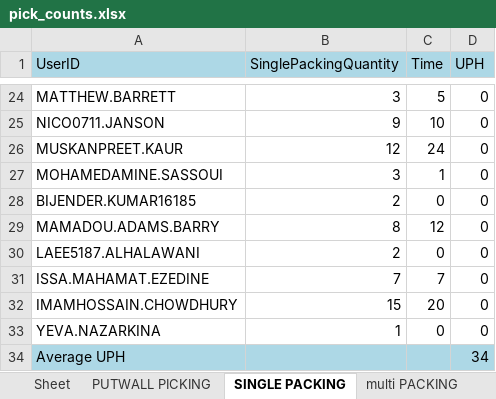
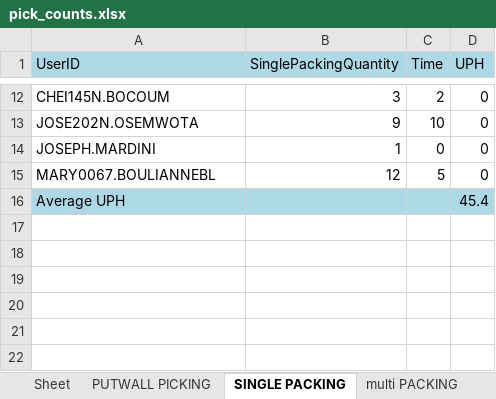
Before and after one commit to lorddunamis5050/totalpickcount, an Excel workbook: pick_counts.xlsx, sheet SINGLE PACKING, drawn as a sheet; only a part is shown, gaps mark what is left out; values as stored, in another font and other column widths than the file's, no borders; removed rows and columns are numbered as before the commit, all else as after; the diff covers the shown part only; the diff names each change by its address in the sheet, - before the commit and + after, or states it on an @@ line.

Commit message:
addded single picks by zones

```diff
--- a/pick_counts.xlsx (sheet SINGLE PACKING)
+++ b/pick_counts.xlsx (sheet SINGLE PACKING)
-A12 (UserID): MATTHEW.BARRETT
+A12 (UserID): CHEI145N.BOCOUM
-C12 (Time): 5
+C12 (Time): 2
-A13 (UserID): NICO0711.JANSON
+A13 (UserID): JOSE202N.OSEMWOTA
-row 26: MUSKANPREET.KAUR | 12 | 24 | 0
-row 27: MOHAMEDAMINE.SASSOUI | 3 | 1 | 0
-row 28: BIJENDER.KUMAR16185 | 2 | 0 | 0
-row 29: MAMADOU.ADAMS.BARRY | 8 | 12 | 0
-row 30: LAEE5187.ALHALAWANI | 2 | 0 | 0
-row 31: ISSA.MAHAMAT.EZEDINE | 7 | 7 | 0
-row 32: IMAMHOSSAIN.CHOWDHURY | 15 | 20 | 0
-A14 (UserID): YEVA.NAZARKINA
+A14 (UserID): JOSEPH.MARDINI
+row 15: MARY0067.BOULIANNEBL | 12 | 5 | 0
-D16 (UPH): 34
+D16 (UPH): 45.4
```
Also changed, not shown: 6 added rows, 18 removed rows and 12 edited cells elsewhere in this sheet, sheet REPLENISHMENT PICK, sheet IDLE TIME, sheet PUTWALL PICKING, sheet SINGLE PICK, sheet multi PACKING, sheet QUICK MOVE, 3 more sheets, output/processed_data.xlsx, 5 other files.
